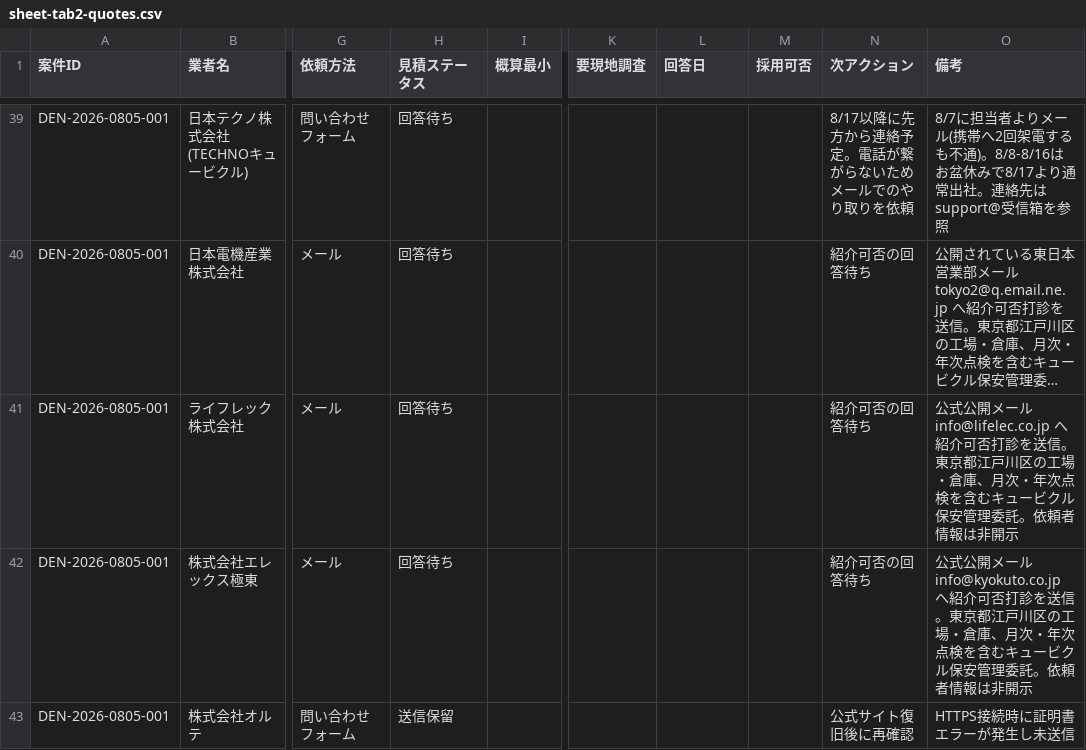
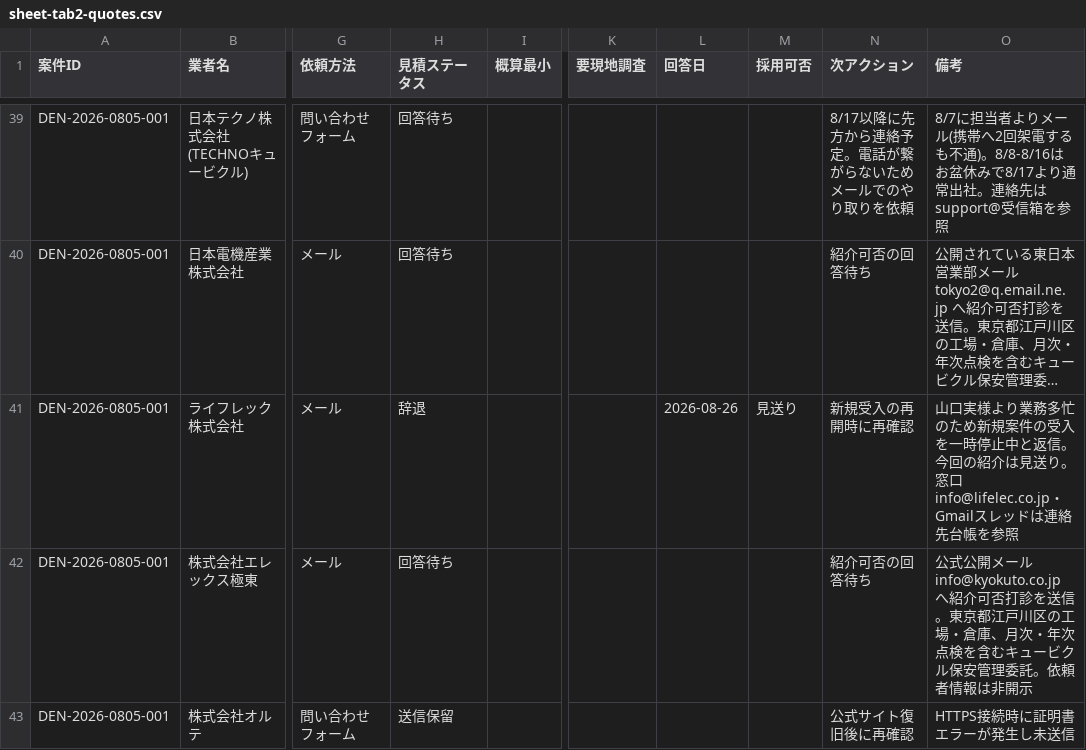
Before and after one commit to kkeisuke0407-crypto/local-support.jp, a CSV file: docs/sheet-tab2-quotes.csv, drawn as a sheet; only a part is shown, gaps mark what is left out; long unchanged cells end in …; the diff names each change by its address in the sheet, - before the commit and + after, or states it on an @@ line.

Commit message:
data(outreach): record vendor contact outcome

```diff
--- a/docs/sheet-tab2-quotes.csv
+++ b/docs/sheet-tab2-quotes.csv
-H41 (見積ステータス): 回答待ち
+H41 (見積ステータス): 辞退
-L41 (回答日): (empty)
+L41 (回答日): 2026-08-26
-M41 (採用可否): (empty)
+M41 (採用可否): 見送り
-N41 (次アクション): 紹介可否の回答待ち
+N41 (次アクション): 新規受入の再開時に再確認
-O41 (備考): 公式公開メール info@lifelec.co.jp へ紹介可否打診を送信。東京都江戸川区の工場・倉庫、月次・年次点検を含むキュービクル保安管理委託。依頼者情報は非開示
+O41 (備考): 山口実様より業務多忙のため新規案件の受入を一時停止中と返信。今回の紹介は見送り。窓口 info@lifelec.co.jp・Gmailスレッドは連絡先台帳を参照
```
